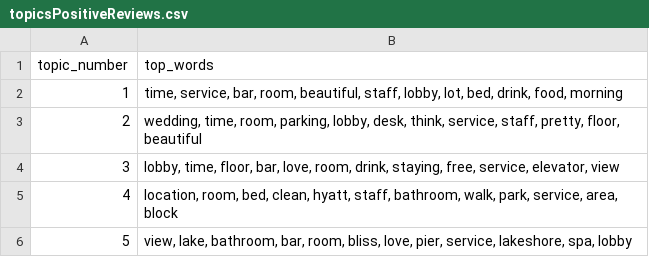
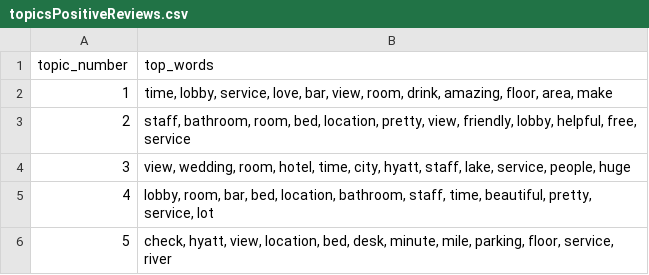
Before and after one commit to jtmcginley123/languageanalytics, a CSV file: Jackie/topicsPositiveReviews.csv, drawn as a sheet.

```diff
--- a/Jackie/topicsPositiveReviews.csv
+++ b/Jackie/topicsPositiveReviews.csv
@@ -1,6 +1,6 @@
 topic_number,top_words
-1,"time, service, bar, room, beautiful, staff, lobby, lot, bed, drink, food, morning"
-2,"wedding, time, room, parking, lobby, desk, think, service, staff, pretty, floor, beautiful"
-3,"lobby, time, floor, bar, love, room, drink, staying, free, service, elevator, view"
-4,"location, room, bed, clean, hyatt, staff, bathroom, walk, park, service, area, block"
-5,"view, lake, bathroom, bar, room, bliss, love, pier, service, lakeshore, spa, lobby"
+1,"time, lobby, service, love, bar, view, room, drink, amazing, floor, area, make"
+2,"staff, bathroom, room, bed, location, pretty, view, friendly, lobby, helpful, free, service"
+3,"view, wedding, room, hotel, time, city, hyatt, staff, lake, service, people, huge"
+4,"lobby, room, bar, bed, location, bathroom, staff, time, beautiful, pretty, service, lot"
+5,"check, hyatt, view, location, bed, desk, minute, mile, parking, floor, service, river"
```
Also changed, not shown: Jackie/negReviewTopicSummary.csv, Jackie/topicsAllReviews.csv, 2 other files.
